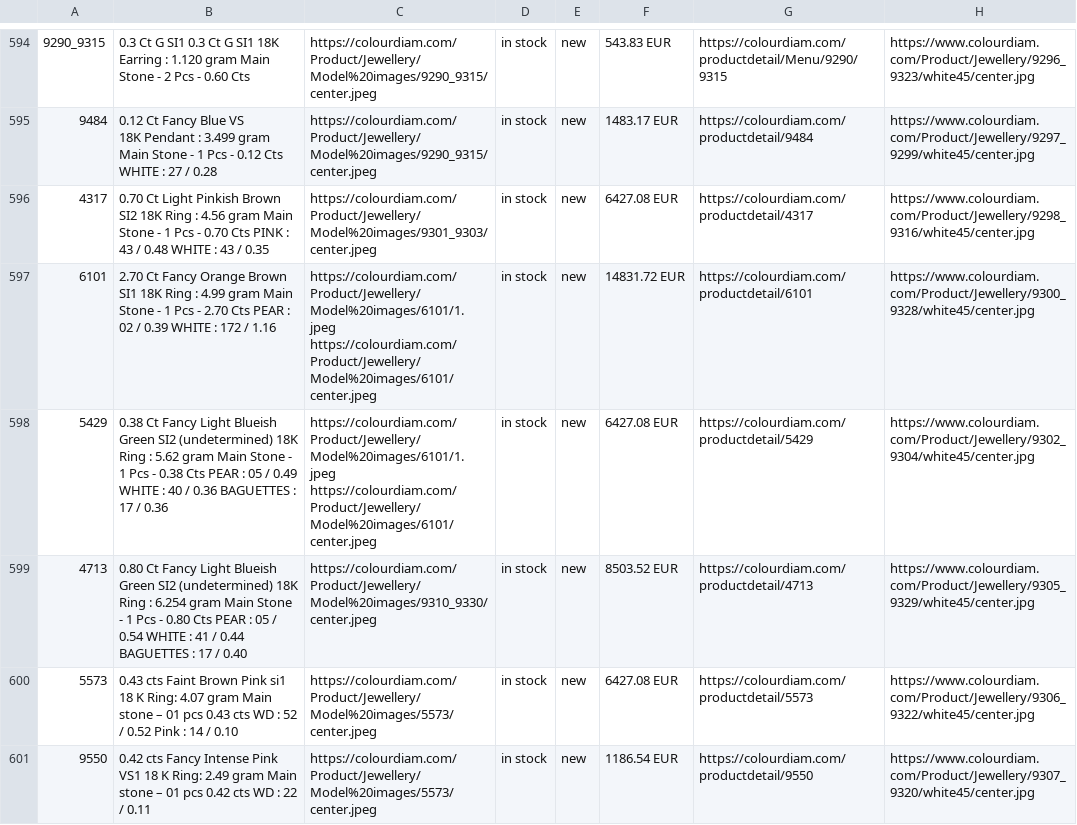
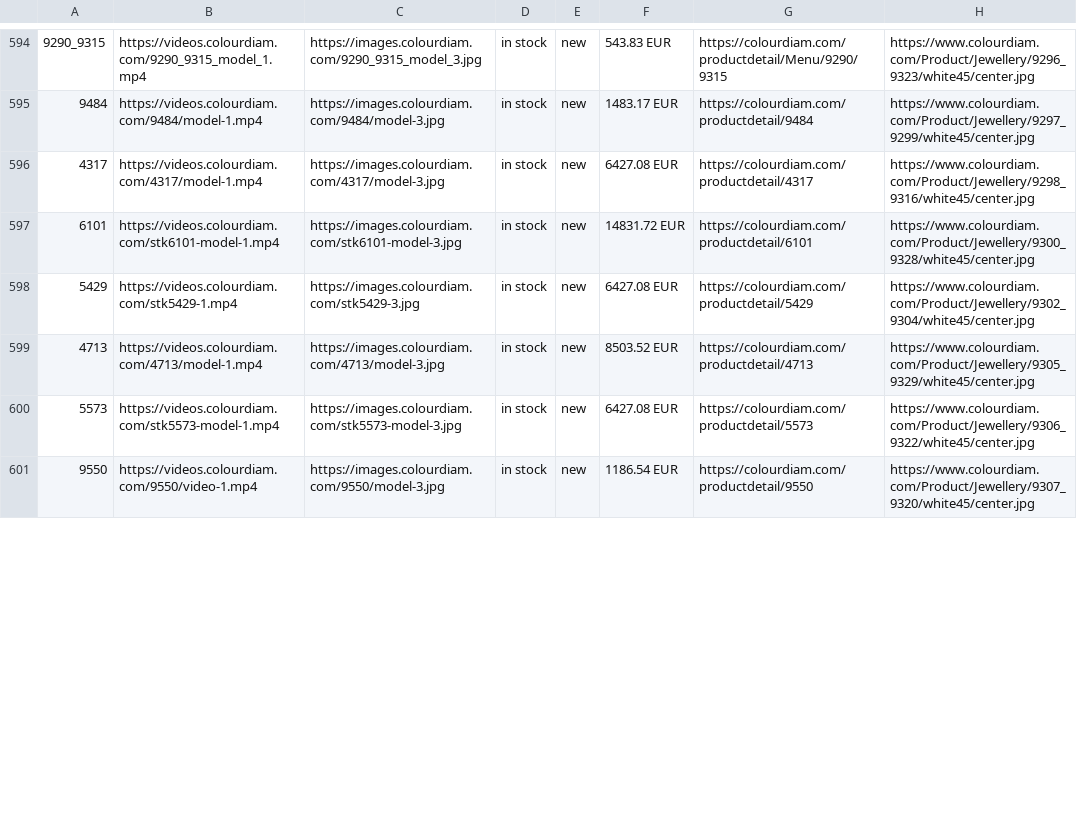
Before and after one commit to dhruvalshah3557-droid/google-sheet-data-fill, a CSV file: data/facebook_euro.csv, drawn as a sheet; only a part is shown, gaps mark what is left out; ↵ is a line break in a cell; the diff covers the shown part only; the diff names each change by its address in the sheet, - before the commit and + after, or states it on an @@ line.

```diff
--- a/data/facebook_euro.csv
+++ b/data/facebook_euro.csv
-B594: 0.3 Ct G SI1 0.3 Ct G SI1 18K Earring : 1.120 gram Main Stone - 2 Pcs - 0.60 Cts
+B594: https://videos.colourdiam.com/9290_9315_model_1.mp4
-C594: https://colourdiam.com/Product/Jewellery/Model%20images/9290_9315/center.jpeg
+C594: https://images.colourdiam.com/9290_9315_model_3.jpg
-B595: 0.12 Ct Fancy Blue VS ↵ 18K Pendant : 3.499 gram ↵ Main Stone - 1 Pcs - 0.12 Cts ↵ WHITE : 27 / 0.28
+B595: https://videos.colourdiam.com/9484/model-1.mp4
-C595: https://colourdiam.com/Product/Jewellery/Model%20images/9290_9315/center.jpeg
+C595: https://images.colourdiam.com/9484/model-3.jpg
-B596: 0.70 Ct Light Pinkish Brown SI2 18K Ring : 4.56 gram Main Stone - 1 Pcs - 0.70 Cts PINK : 43 / 0.48 WHITE : 43 / 0.35
+B596: https://videos.colourdiam.com/4317/model-1.mp4
-C596: https://colourdiam.com/Product/Jewellery/Model%20images/9301_9303/center.jpeg
+C596: https://images.colourdiam.com/4317/model-3.jpg
-B597: 2.70 Ct Fancy Orange Brown SI1 18K Ring : 4.99 gram Main Stone - 1 Pcs - 2.70 Cts PEAR : 02 / 0.39 WHITE : 172 / 1.16
+B597: https://videos.colourdiam.com/stk6101-model-1.mp4
-C597: https://colourdiam.com/Product/Jewellery/Model%20images/6101/1.jpeg ↵ https://colourdiam.com/Product/Jewellery/Model%20images/6101/center.jpeg
+C597: https://images.colourdiam.com/stk6101-model-3.jpg
-B598: 0.38 Ct Fancy Light Blueish Green SI2 (undetermined) 18K Ring : 5.62 gram Main Stone - 1 Pcs - 0.38 Cts PEAR : 05 / 0.49 WHITE : 40 / 0.36 BAGUETTES : 17 / 0.36
+B598: https://videos.colourdiam.com/stk5429-1.mp4
-C598: https://colourdiam.com/Product/Jewellery/Model%20images/6101/1.jpeg ↵ https://colourdiam.com/Product/Jewellery/Model%20images/6101/center.jpeg
+C598: https://images.colourdiam.com/stk5429-3.jpg
-B599: 0.80 Ct Fancy Light Blueish Green SI2 (undetermined) 18K Ring : 6.254 gram Main Stone - 1 Pcs - 0.80 Cts PEAR : 05 / 0.54 WHITE : 41 / 0.44 BAGUETTES : 17 / 0.40
+B599: https://videos.colourdiam.com/4713/model-1.mp4
-C599: https://colourdiam.com/Product/Jewellery/Model%20images/9310_9330/center.jpeg
+C599: https://images.colourdiam.com/4713/model-3.jpg
-B600: 0.43 cts Faint Brown Pink si1 18 K Ring: 4.07 gram Main stone – 01 pcs 0.43 cts WD : 52 / 0.52 Pink : 14 / 0.10
+B600: https://videos.colourdiam.com/stk5573-model-1.mp4
-C600: https://colourdiam.com/Product/Jewellery/Model%20images/5573/center.jpeg
+C600: https://images.colourdiam.com/stk5573-model-3.jpg
-B601: 0.42 cts Fancy Intense Pink VS1 18 K Ring: 2.49 gram Main stone – 01 pcs 0.42 cts WD : 22 / 0.11
+B601: https://videos.colourdiam.com/9550/video-1.mp4
-C601: https://colourdiam.com/Product/Jewellery/Model%20images/5573/center.jpeg
+C601: https://images.colourdiam.com/9550/model-3.jpg
```
Also changed, not shown: 50 edited cells elsewhere in this file, data/facebook_israel.csv, data/facebook_jpy.csv, 37 other files.
